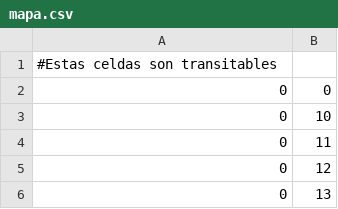
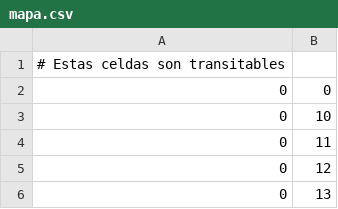
Before and after one commit to ismasaga/POO, a CSV file: src/Juego/mapa.csv, drawn as a sheet; only a part is shown.

```diff
--- a/src/Juego/mapa.csv
+++ b/src/Juego/mapa.csv
@@ -1,2 +1,2 @@
-#Estas celdas son transitables
+# Estas celdas son transitables
 0,0
```
Also changed, not shown: 1 other file.
